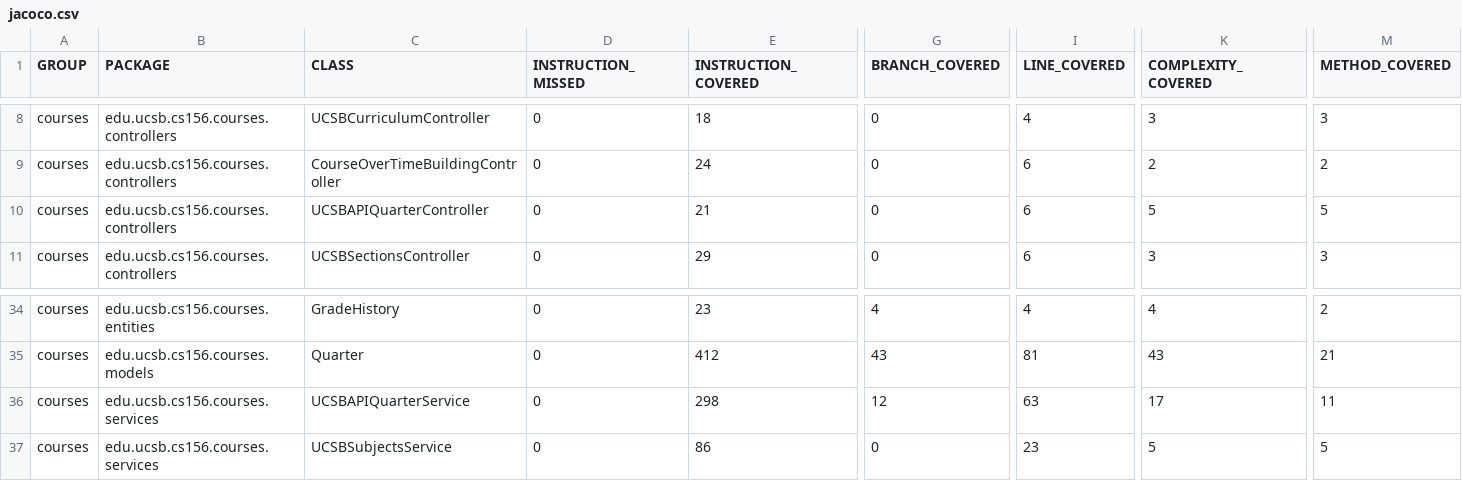
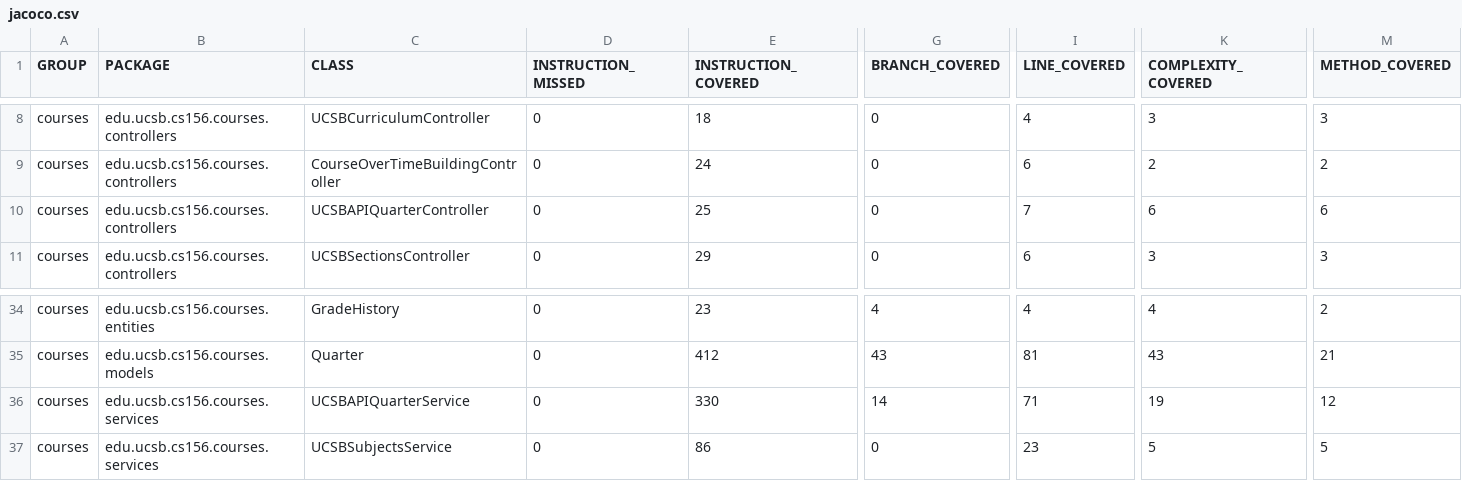
Before and after one commit to ucsb-cs156-f24/proj-courses-f24-03, a CSV file: jacoco/jacoco.csv, drawn as a sheet; only a part is shown, gaps mark what is left out; the diff names each change by its address in the sheet, - before the commit and + after, or states it on an @@ line.

```diff
--- a/jacoco/jacoco.csv
+++ b/jacoco/jacoco.csv
-E10 (INSTRUCTION_COVERED): 21
+E10 (INSTRUCTION_COVERED): 25
-I10 (LINE_COVERED): 6
+I10 (LINE_COVERED): 7
-K10 (COMPLEXITY_COVERED): 5
+K10 (COMPLEXITY_COVERED): 6
-M10 (METHOD_COVERED): 5
+M10 (METHOD_COVERED): 6
-E36 (INSTRUCTION_COVERED): 298
+E36 (INSTRUCTION_COVERED): 330
-G36 (BRANCH_COVERED): 12
+G36 (BRANCH_COVERED): 14
-I36 (LINE_COVERED): 63
+I36 (LINE_COVERED): 71
-K36 (COMPLEXITY_COVERED): 17
+K36 (COMPLEXITY_COVERED): 19
-M36 (METHOD_COVERED): 11
+M36 (METHOD_COVERED): 12
```
Also changed, not shown: 12 other files.
